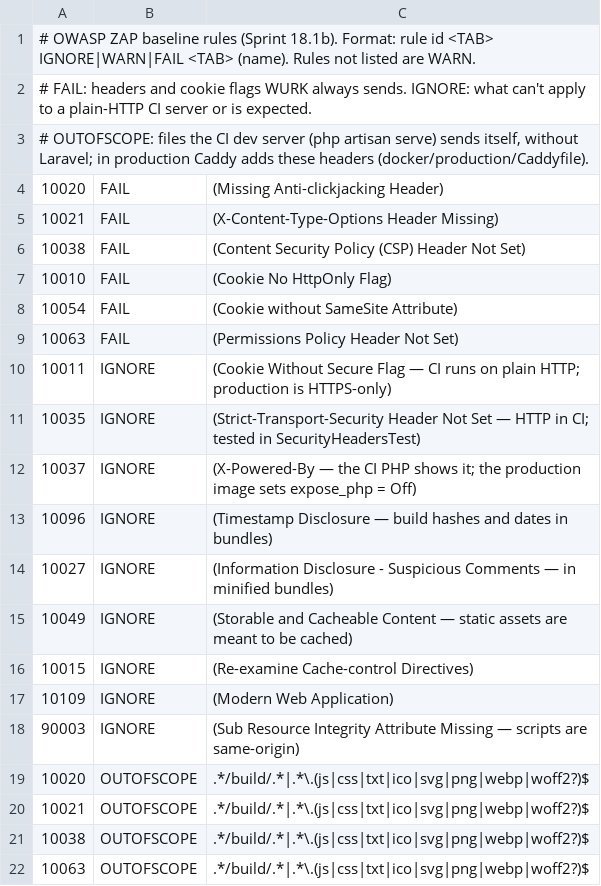
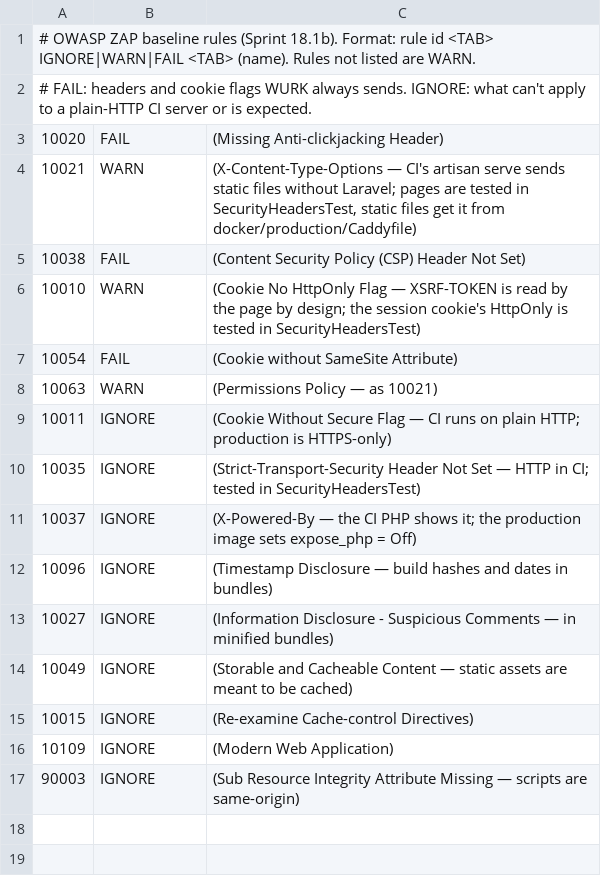
Before and after one commit to srinivas182/work-m-c-s, a TSV file: .zap/rules.tsv, drawn as a sheet.

```diff
--- a/.zap/rules.tsv
+++ b/.zap/rules.tsv
@@ -2,9 +2,8 @@
 # FAIL: headers and cookie flags WURK always sends. IGNORE: what can't apply to a plain-HTTP CI server or is expected.
-# OUTOFSCOPE: files the CI dev server (php artisan serve) sends itself, without Laravel; in production Caddy adds these headers (docker/production/Caddyfile).
 10020	FAIL	(Missing Anti-clickjacking Header)
-10021	FAIL	(X-Content-Type-Options Header Missing)
+10021	WARN	(X-Content-Type-Options — CI's artisan serve sends static files without Laravel; pages are tested in SecurityHeadersTest, static files get it from docker/production/Caddyfile)
 10038	FAIL	(Content Security Policy (CSP) Header Not Set)
-10010	FAIL	(Cookie No HttpOnly Flag)
+10010	WARN	(Cookie No HttpOnly Flag — XSRF-TOKEN is read by the page by design; the session cookie's HttpOnly is tested in SecurityHeadersTest)
 10054	FAIL	(Cookie without SameSite Attribute)
-10063	FAIL	(Permissions Policy Header Not Set)
+10063	WARN	(Permissions Policy — as 10021)
 10011	IGNORE	(Cookie Without Secure Flag — CI runs on plain HTTP; production is HTTPS-only)
@@ -18,5 +17 @@
 90003	IGNORE	(Sub Resource Integrity Attribute Missing — scripts are same-origin)
-10020	OUTOFSCOPE	.*/build/.*|.*\.(js|css|txt|ico|svg|png|webp|woff2?)$
-10021	OUTOFSCOPE	.*/build/.*|.*\.(js|css|txt|ico|svg|png|webp|woff2?)$
-10038	OUTOFSCOPE	.*/build/.*|.*\.(js|css|txt|ico|svg|png|webp|woff2?)$
-10063	OUTOFSCOPE	.*/build/.*|.*\.(js|css|txt|ico|svg|png|webp|woff2?)$
```
Also changed, not shown: 3 other files.
